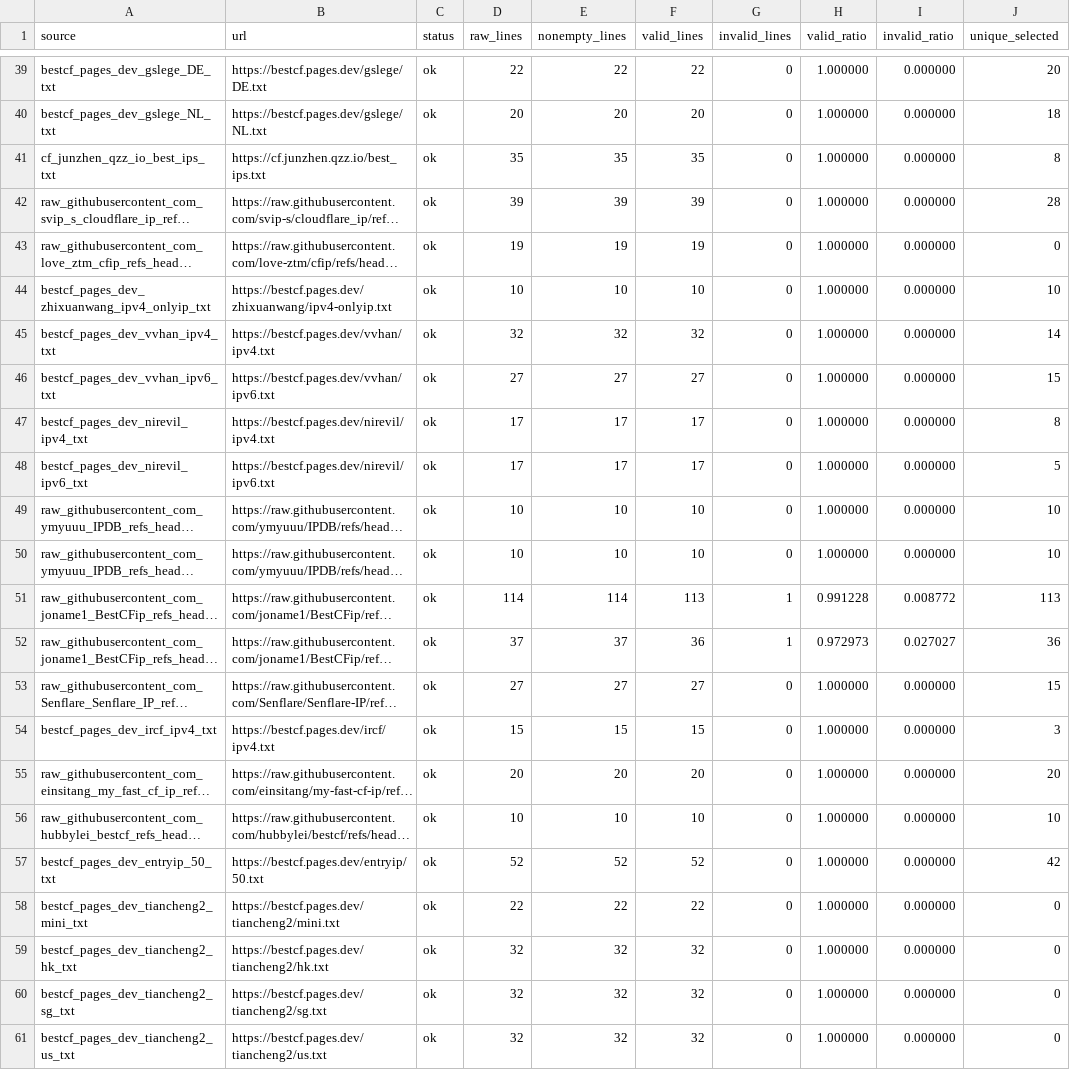
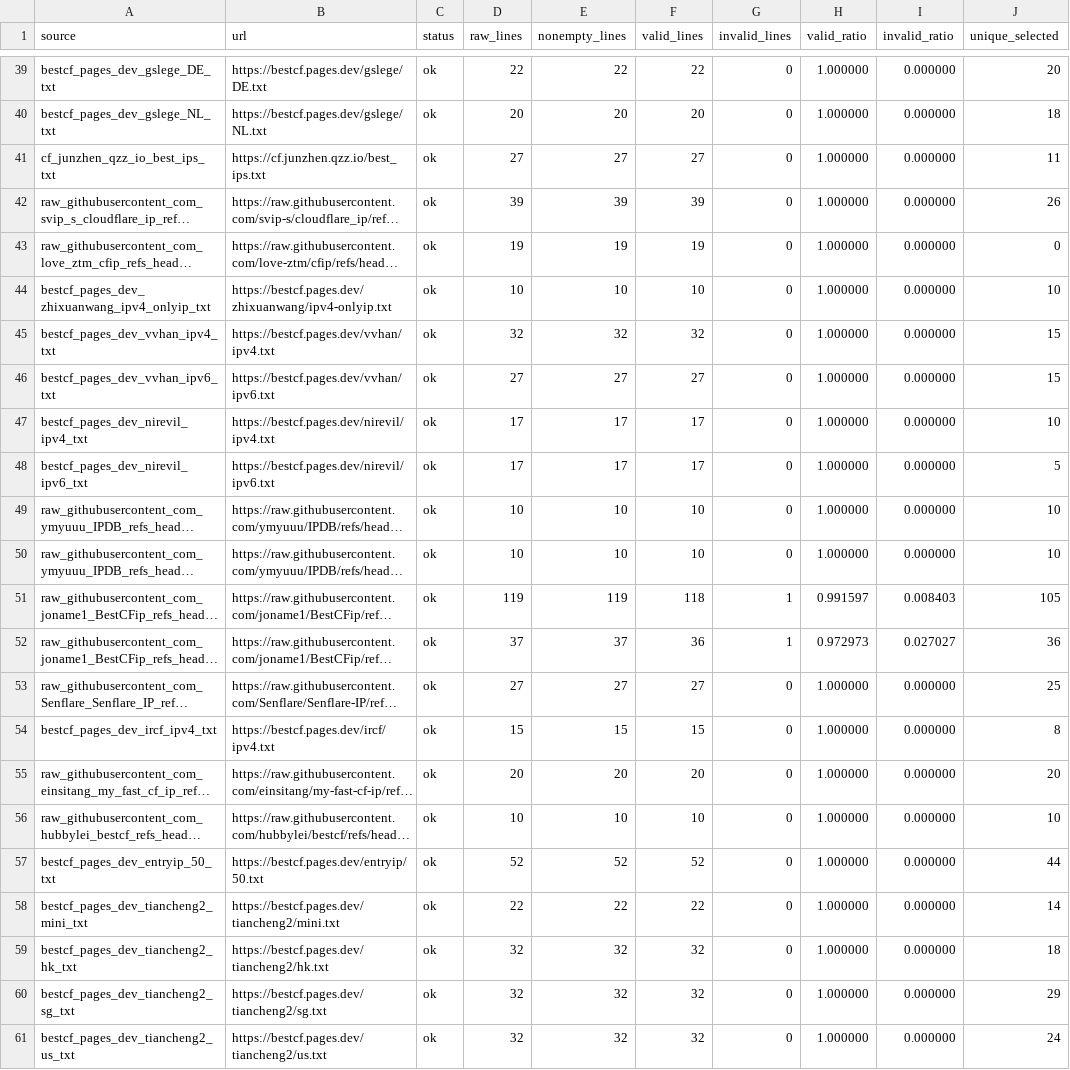
Before and after one commit to User-Pass320/bestcf-auto, a CSV file: public/bestcf_sources.csv, drawn as a sheet; only a part is shown, gaps mark what is left out; long unchanged cells end in …; the diff covers the shown part only; the diff names each change by its address in the sheet, - before the commit and + after, or states it on an @@ line.

```diff
--- a/public/bestcf_sources.csv
+++ b/public/bestcf_sources.csv
-D41 (raw_lines): 35
+D41 (raw_lines): 27
-E41 (nonempty_lines): 35
+E41 (nonempty_lines): 27
-F41 (valid_lines): 35
+F41 (valid_lines): 27
-J41 (unique_selected): 8
+J41 (unique_selected): 11
-J42 (unique_selected): 28
+J42 (unique_selected): 26
-J45 (unique_selected): 14
+J45 (unique_selected): 15
-J47 (unique_selected): 8
+J47 (unique_selected): 10
-D51 (raw_lines): 114
+D51 (raw_lines): 119
-E51 (nonempty_lines): 114
+E51 (nonempty_lines): 119
-F51 (valid_lines): 113
+F51 (valid_lines): 118
-H51 (valid_ratio): 0.991228
+H51 (valid_ratio): 0.991597
-I51 (invalid_ratio): 0.008772
+I51 (invalid_ratio): 0.008403
-J51 (unique_selected): 113
+J51 (unique_selected): 105
-J53 (unique_selected): 15
+J53 (unique_selected): 25
-J54 (unique_selected): 3
+J54 (unique_selected): 8
-J57 (unique_selected): 42
+J57 (unique_selected): 44
-J58 (unique_selected): 0
+J58 (unique_selected): 14
-J59 (unique_selected): 0
+J59 (unique_selected): 18
-J60 (unique_selected): 0
+J60 (unique_selected): 29
-J61 (unique_selected): 0
+J61 (unique_selected): 24
```
Also changed, not shown: 28 edited cells elsewhere in this file, public/bestcf_geo_provider_stats.csv, public/bestcf_other_regions.csv, 4 other files.
